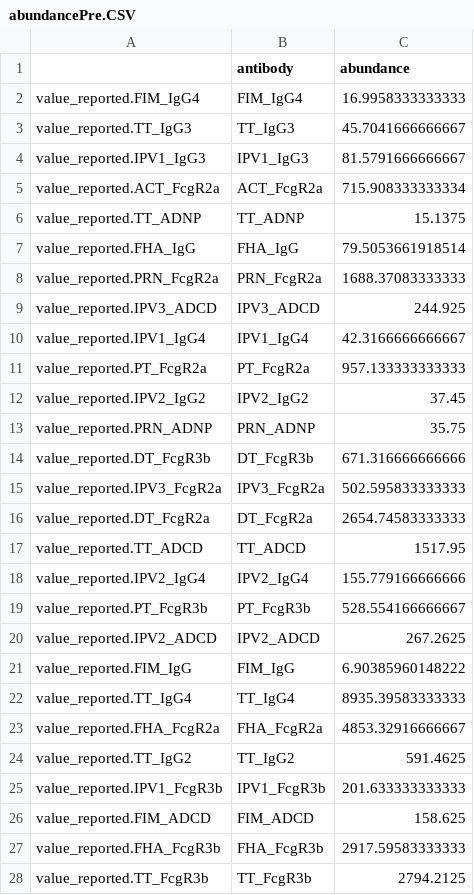
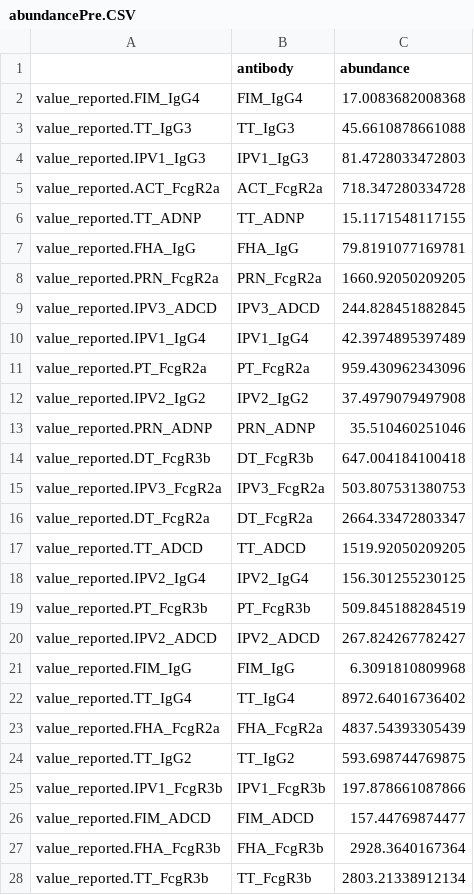
Before and after one commit to jiezhou-2/lglasso, a CSV file: docs/abundancePre.CSV, drawn as a sheet; only a part is shown; the diff covers the shown part only.

```diff
--- a/docs/abundancePre.CSV
+++ b/docs/abundancePre.CSV
@@ -1,28 +1,28 @@
 "","antibody","abundance"
-"value_reported.FIM_IgG4","FIM_IgG4",16.9958333333333
-"value_reported.TT_IgG3","TT_IgG3",45.7041666666667
-"value_reported.IPV1_IgG3","IPV1_IgG3",81.5791666666667
-"value_reported.ACT_FcgR2a","ACT_FcgR2a",715.908333333334
-"value_reported.TT_ADNP","TT_ADNP",15.1375
-"value_reported.FHA_IgG","FHA_IgG",79.5053661918514
-"value_reported.PRN_FcgR2a","PRN_FcgR2a",1688.37083333333
-"value_reported.IPV3_ADCD","IPV3_ADCD",244.925
-"value_reported.IPV1_IgG4","IPV1_IgG4",42.3166666666667
-"value_reported.PT_FcgR2a","PT_FcgR2a",957.133333333333
-"value_reported.IPV2_IgG2","IPV2_IgG2",37.45
-"value_reported.PRN_ADNP","PRN_ADNP",35.75
-"value_reported.DT_FcgR3b","DT_FcgR3b",671.316666666666
-"value_reported.IPV3_FcgR2a","IPV3_FcgR2a",502.595833333333
-"value_reported.DT_FcgR2a","DT_FcgR2a",2654.74583333333
-"value_reported.TT_ADCD","TT_ADCD",1517.95
-"value_reported.IPV2_IgG4","IPV2_IgG4",155.779166666666
-"value_reported.PT_FcgR3b","PT_FcgR3b",528.554166666667
-"value_reported.IPV2_ADCD","IPV2_ADCD",267.2625
-"value_reported.FIM_IgG","FIM_IgG",6.90385960148222
-"value_reported.TT_IgG4","TT_IgG4",8935.39583333333
-"value_reported.FHA_FcgR2a","FHA_FcgR2a",4853.32916666667
-"value_reported.TT_IgG2","TT_IgG2",591.4625
-"value_reported.IPV1_FcgR3b","IPV1_FcgR3b",201.633333333333
-"value_reported.FIM_ADCD","FIM_ADCD",158.625
-"value_reported.FHA_FcgR3b","FHA_FcgR3b",2917.59583333333
-"value_reported.TT_FcgR3b","TT_FcgR3b",2794.2125
+"value_reported.FIM_IgG4","FIM_IgG4",17.0083682008368
+"value_reported.TT_IgG3","TT_IgG3",45.6610878661088
+"value_reported.IPV1_IgG3","IPV1_IgG3",81.4728033472803
+"value_reported.ACT_FcgR2a","ACT_FcgR2a",718.347280334728
+"value_reported.TT_ADNP","TT_ADNP",15.1171548117155
+"value_reported.FHA_IgG","FHA_IgG",79.8191077169781
+"value_reported.PRN_FcgR2a","PRN_FcgR2a",1660.92050209205
+"value_reported.IPV3_ADCD","IPV3_ADCD",244.828451882845
+"value_reported.IPV1_IgG4","IPV1_IgG4",42.3974895397489
+"value_reported.PT_FcgR2a","PT_FcgR2a",959.430962343096
+"value_reported.IPV2_IgG2","IPV2_IgG2",37.4979079497908
+"value_reported.PRN_ADNP","PRN_ADNP",35.510460251046
+"value_reported.DT_FcgR3b","DT_FcgR3b",647.004184100418
+"value_reported.IPV3_FcgR2a","IPV3_FcgR2a",503.807531380753
+"value_reported.DT_FcgR2a","DT_FcgR2a",2664.33472803347
+"value_reported.TT_ADCD","TT_ADCD",1519.92050209205
+"value_reported.IPV2_IgG4","IPV2_IgG4",156.301255230125
+"value_reported.PT_FcgR3b","PT_FcgR3b",509.845188284519
+"value_reported.IPV2_ADCD","IPV2_ADCD",267.824267782427
+"value_reported.FIM_IgG","FIM_IgG",6.3091810809968
+"value_reported.TT_IgG4","TT_IgG4",8972.64016736402
+"value_reported.FHA_FcgR2a","FHA_FcgR2a",4837.54393305439
+"value_reported.TT_IgG2","TT_IgG2",593.698744769875
+"value_reported.IPV1_FcgR3b","IPV1_FcgR3b",197.878661087866
+"value_reported.FIM_ADCD","FIM_ADCD",157.44769874477
+"value_reported.FHA_FcgR3b","FHA_FcgR3b",2928.3640167364
+"value_reported.TT_FcgR3b","TT_FcgR3b",2803.21338912134
```
Also changed, not shown: 56 edited cells elsewhere in this file, docs/adjMatrixPost.CSV, docs/edgeListHeter21.CSV, 36 other files.
